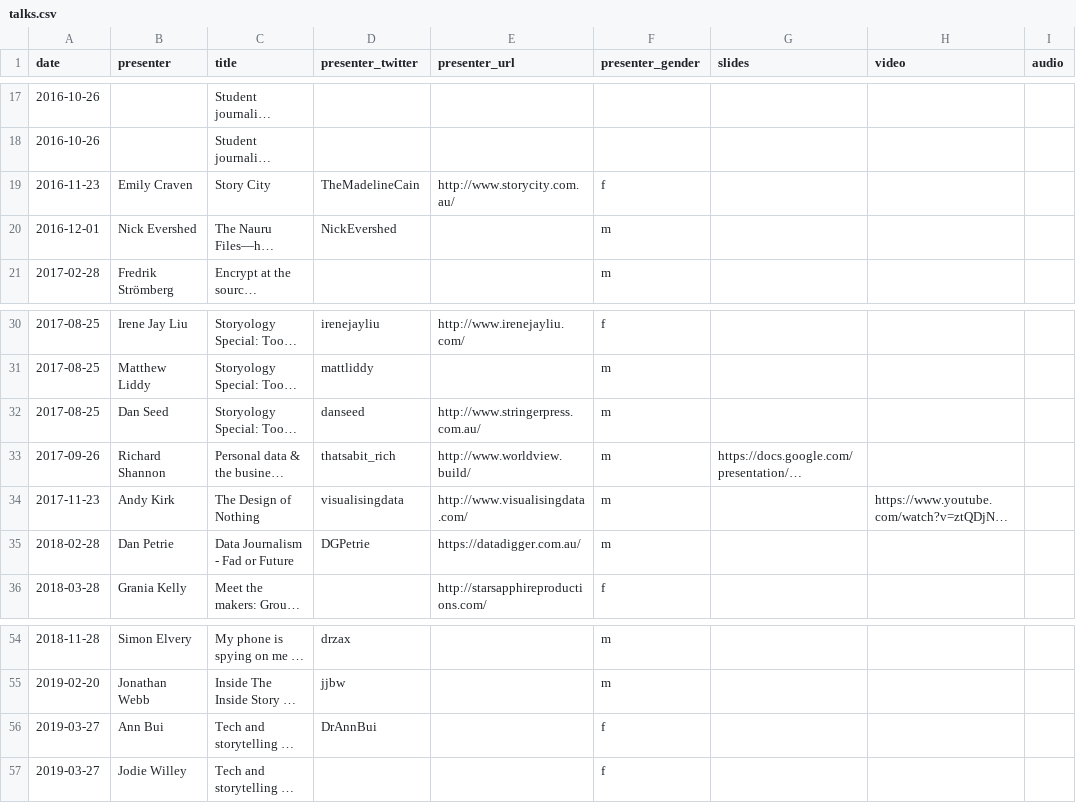
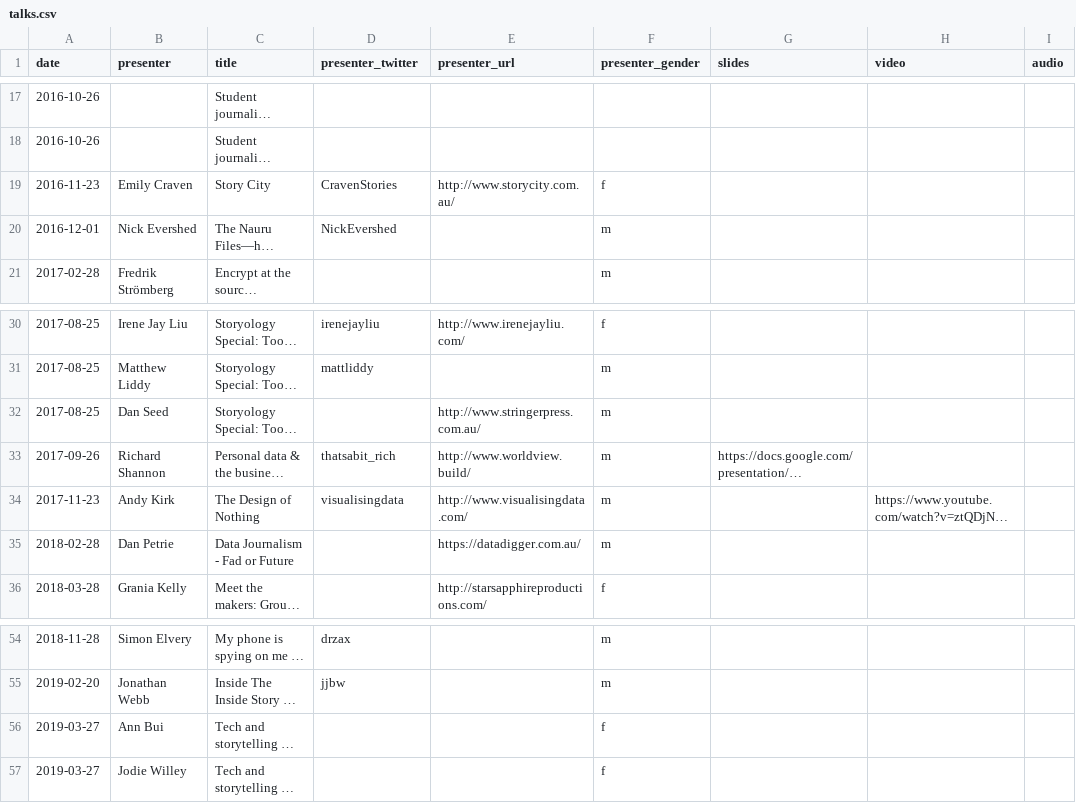
Before and after one commit to quantsquills/meetups, a CSV file: talks.csv, drawn as a sheet; only a part is shown, gaps mark what is left out; long unchanged cells end in …; the diff names each change by its address in the sheet, - before the commit and + after, or states it on an @@ line.

Commit message:
Update some speaker details

```diff
--- a/talks.csv
+++ b/talks.csv
-D19 (presenter_twitter): TheMadelineCain
+D19 (presenter_twitter): CravenStories
-D32 (presenter_twitter): danseed
+D32 (presenter_twitter): (empty)
-D35 (presenter_twitter): DGPetrie
+D35 (presenter_twitter): (empty)
-D56 (presenter_twitter): DrAnnBui
+D56 (presenter_twitter): (empty)
```
